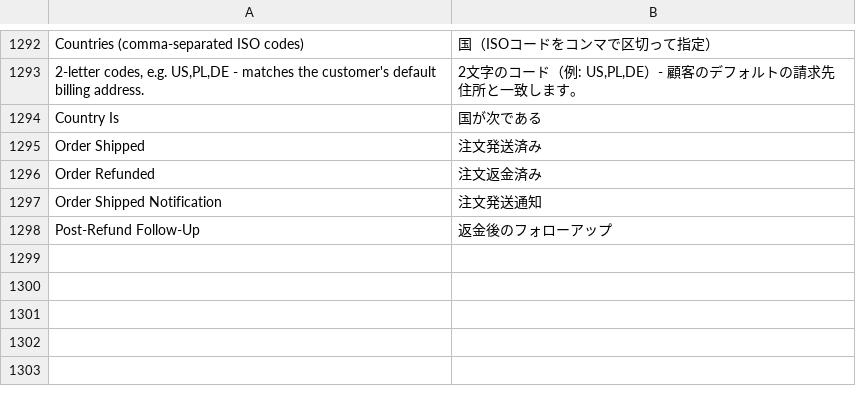
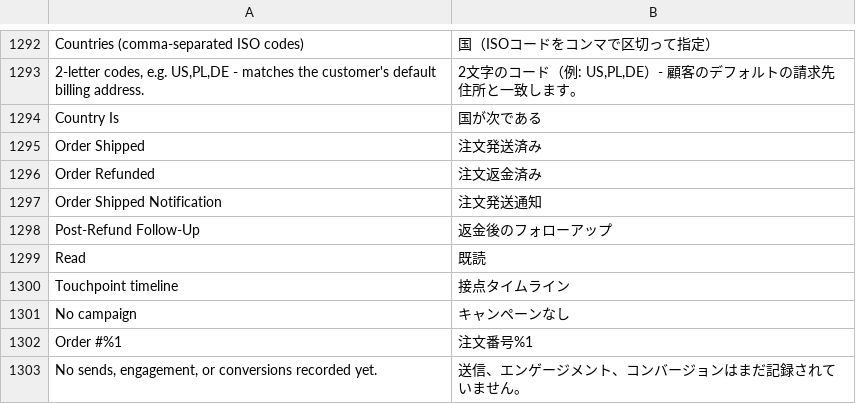
Before and after one commit to michalper/ordo, a CSV file: i18n/ja_JP.csv, drawn as a sheet; only a part is shown, gaps mark what is left out; the diff names each change by its address in the sheet, - before the commit and + after, or states it on an @@ line.

```diff
--- a/i18n/ja_JP.csv
+++ b/i18n/ja_JP.csv
+row 1299: Read | 既読
+row 1300: Touchpoint timeline | 接点タイムライン
+row 1301: No campaign | キャンペーンなし
+row 1302: Order #%1 | 注文番号%1
+row 1303: No sends, engagement, or conversions recorded yet. | 送信、エンゲージメント、コンバージョンはまだ記録されていません。
```
Also changed, not shown: i18n/cs_CZ.csv, i18n/ro_RO.csv, 30 other files.
